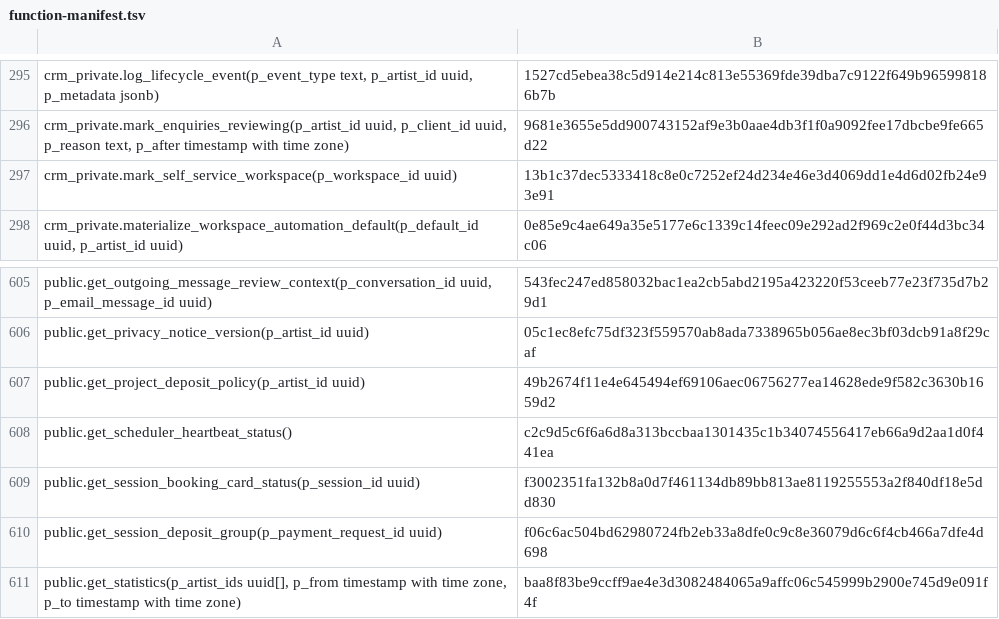
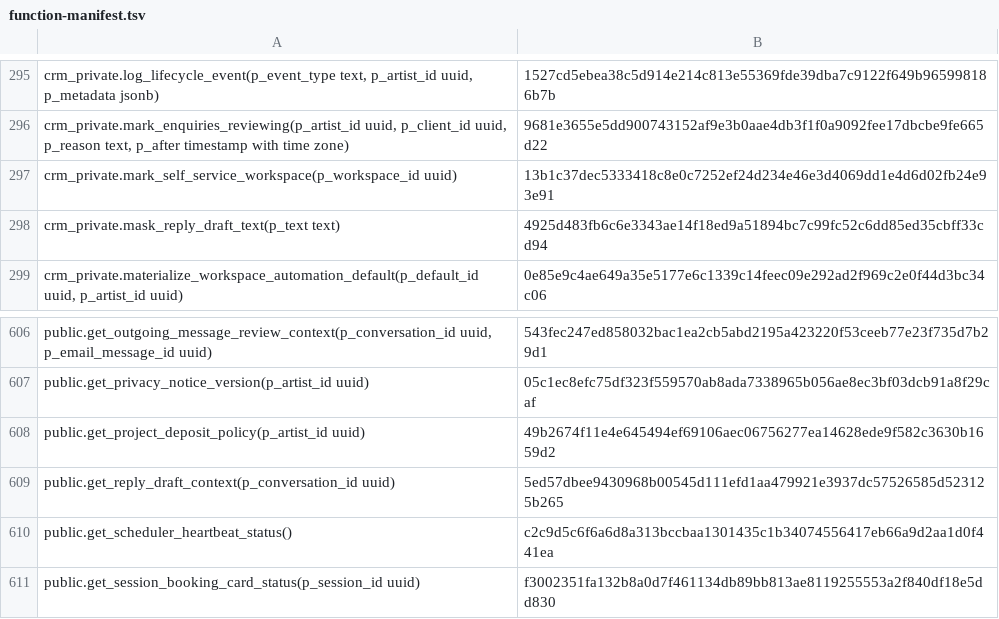
Before and after one commit to vvetrov41-lgtm/Vishar-site, a TSV file: supabase/function-manifest.tsv, drawn as a sheet; only a part is shown, gaps mark what is left out; the shorter side is filled out with more unchanged rows.

```diff
--- a/supabase/function-manifest.tsv
+++ b/supabase/function-manifest.tsv
@@ -297,2 +297,3 @@ crm_private.mark_enquiries_reviewing(p_artist_id uuid, p_client_id uuid, p_reaso
 crm_private.mark_self_service_workspace(p_workspace_id uuid)	13b1c37dec5333418c8e0c7252ef24d234e46e3d4069dd1e4d6d02fb24e93e91
+crm_private.mask_reply_draft_text(p_text text)	4925d483fb6c6e3343ae14f18ed9a51894bc7c99fc52c6dd85ed35cbff33cd94
 crm_private.materialize_workspace_automation_default(p_default_id uuid, p_artist_id uuid)	0e85e9c4ae649a35e5177e6c1339c14feec09e292ad2f969c2e0f44d3bc34c06
@@ -607,2 +608,3 @@ public.get_privacy_notice_version(p_artist_id uuid)	05c1ec8efc75df323f559570ab8a
 public.get_project_deposit_policy(p_artist_id uuid)	49b2674f11e4e645494ef69106aec06756277ea14628ede9f582c3630b1659d2
+public.get_reply_draft_context(p_conversation_id uuid)	5ed57dbee9430968b00545d111efd1aa479921e3937dc57526585d523125b265
 public.get_scheduler_heartbeat_status()	c2c9d5c6f6a6d8a313bccbaa1301435c1b34074556417eb66a9d2aa1d0f441ea
```
Also changed, not shown: 5 other files.
